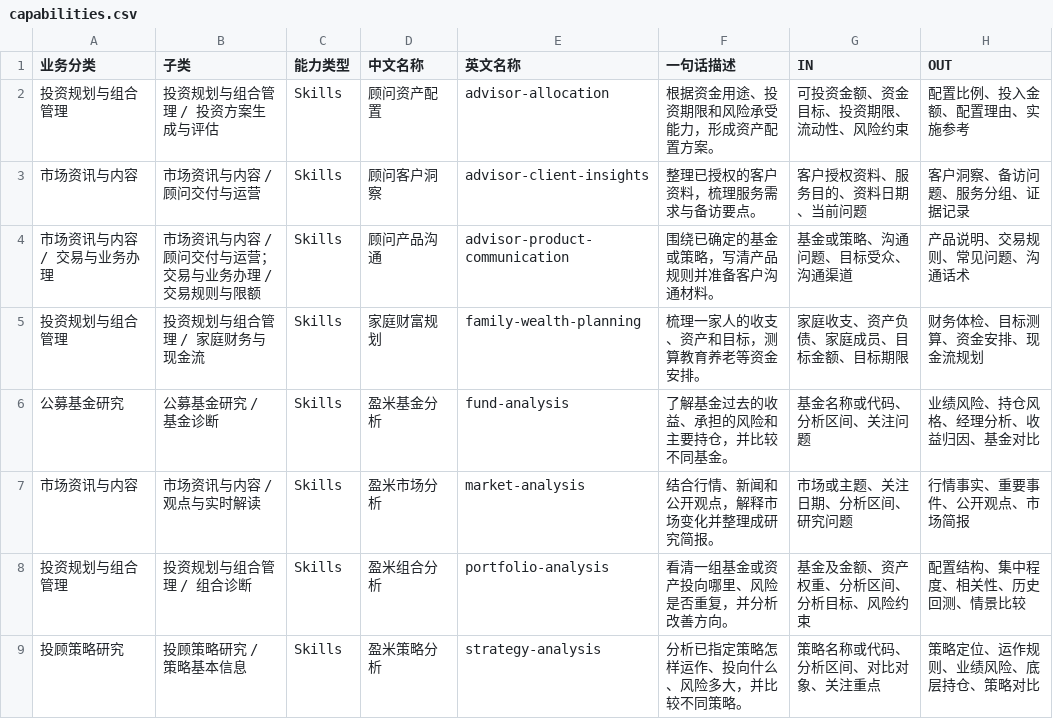
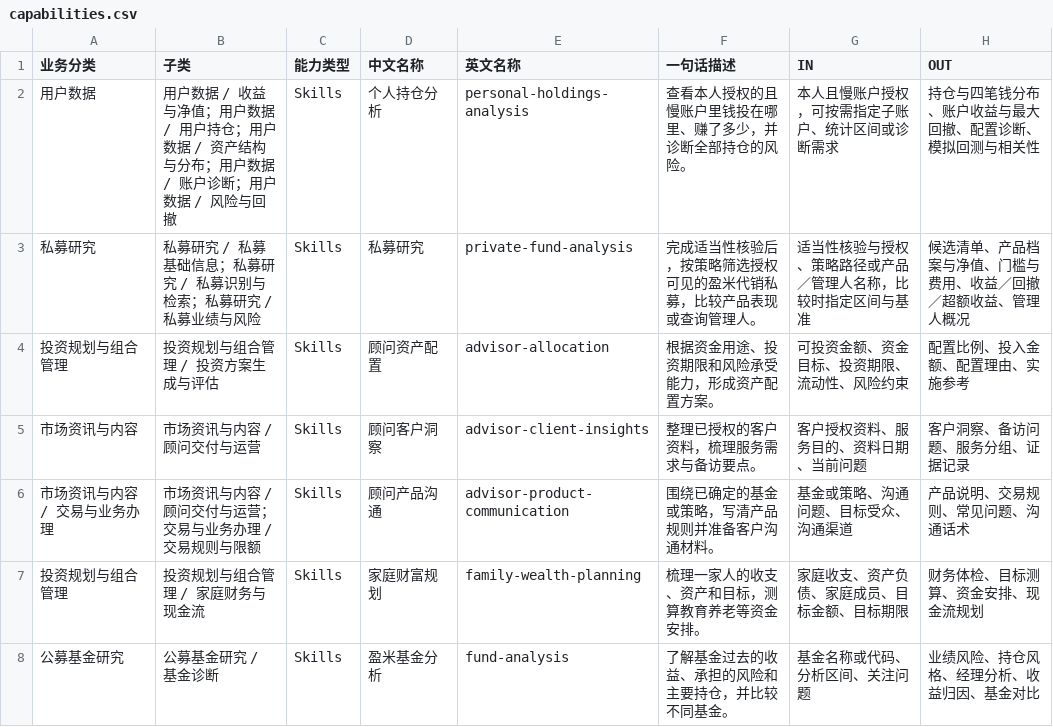
Before and after one commit to ClairKu/clair-ai-studio, a CSV file: docs/reports/yingmi-ai-capability-catalog-2026-11-10/capabilities.csv, drawn as a sheet; only a part is shown; the shorter side is filled out with more unchanged rows; the diff names each change by its address in the sheet, - before the commit and + after, or states it on an @@ line.

Commit message:
Add personal holdings analysis and private fund research to the Yingmi Skills catalog

```diff
--- a/docs/reports/yingmi-ai-capability-catalog-2026-11-10/capabilities.csv
+++ b/docs/reports/yingmi-ai-capability-catalog-2026-11-10/capabilities.csv
+row 2: 用户数据 | 用户数据 / 收益与净值；用户数据 / 用户持仓；用户数据 / 资产结构与分布；用户数据 / 账户诊断；用户数据 / 风险与回撤 | Skills | 个人持仓分析 | personal-holdings-analysis | 查看本人授权的且慢账户里钱投在哪里、赚了多少，并诊断全部持仓的风险。 | 本人且慢账户授权，可按需指定子账户、统计区间或诊断需求 | 持仓与四笔钱分布、账户收益与最大回撤、配置诊断、模拟回测与相关性
+row 3: 私募研究 | 私募研究 / 私募基础信息；私募研究 / 私募识别与检索；私募研究 / 私募业绩与风险 | Skills | 私募研究 | private-fund-analysis | 完成适当性核验后，按策略筛选授权可见的盈米代销私募，比较产品表现或查询管理人。 | 适当性核验与授权、策略路径或产品／管理人名称，比较时指定区间与基准 | 候选清单、产品档案与净值、门槛与费用、收益／回撤／超额收益、管理人概况
```
Also changed, not shown: public/reports/yingmi-ai-capability-catalog-2026-11-10/capabilities.csv, 11 other files.
